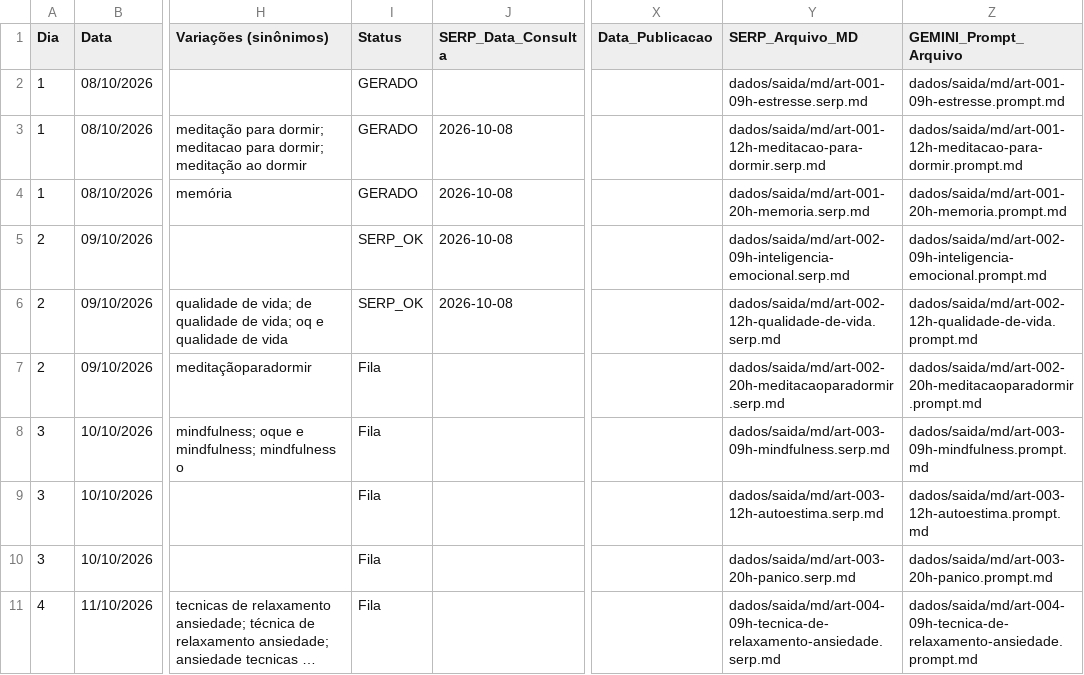
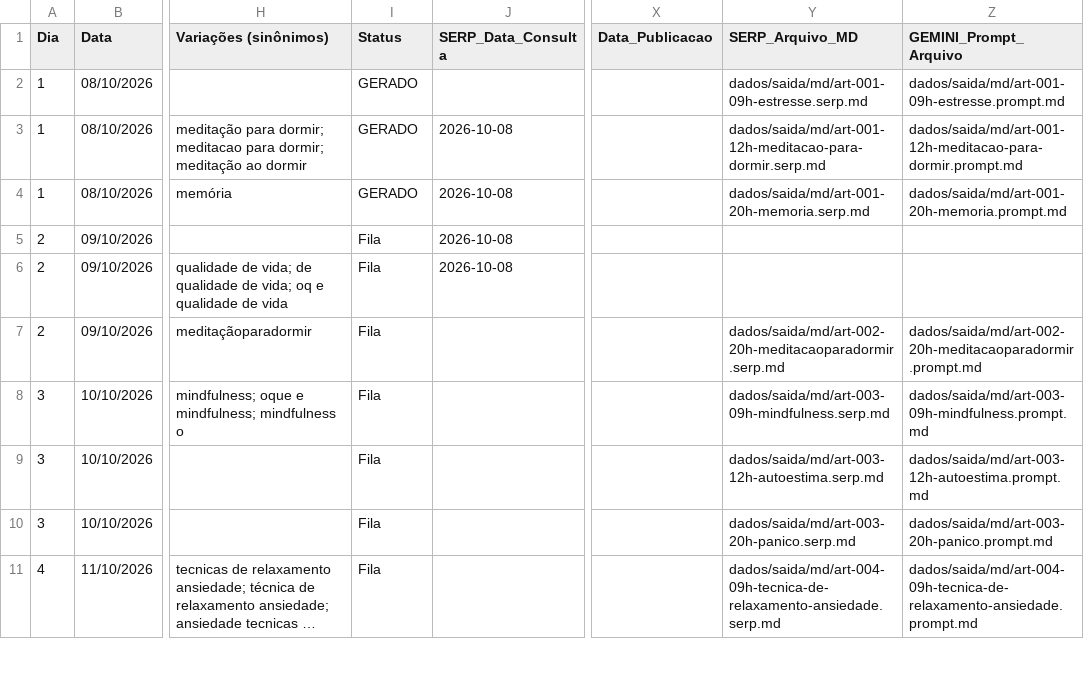
Before and after one commit to saasdavi/automacao_seo_ia, a CSV file: dados/calendario_blog_1_ano.csv, drawn as a sheet; only a part is shown, gaps mark what is left out; long unchanged cells end in …; the diff names each change by its address in the sheet, - before the commit and + after, or states it on an @@ line.

```diff
--- a/dados/calendario_blog_1_ano.csv
+++ b/dados/calendario_blog_1_ano.csv
-I5:I6 (Status): SERP_OK
+I5:I6 (Status): Fila
-Y5 (SERP_Arquivo_MD): dados/saida/md/art-002-09h-inteligencia-emocional.serp.md
+Y5 (SERP_Arquivo_MD): (empty)
-Z5 (GEMINI_Prompt_Arquivo): dados/saida/md/art-002-09h-inteligencia-emocional.prompt.md
+Z5 (GEMINI_Prompt_Arquivo): (empty)
-Y6 (SERP_Arquivo_MD): dados/saida/md/art-002-12h-qualidade-de-vida.serp.md
+Y6 (SERP_Arquivo_MD): (empty)
-Z6 (GEMINI_Prompt_Arquivo): dados/saida/md/art-002-12h-qualidade-de-vida.prompt.md
+Z6 (GEMINI_Prompt_Arquivo): (empty)
```
Also changed, not shown: 2 other files.
